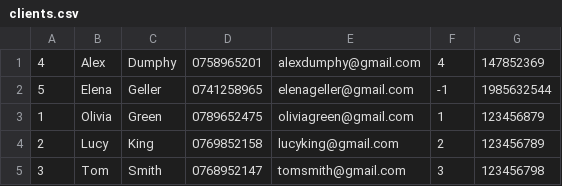
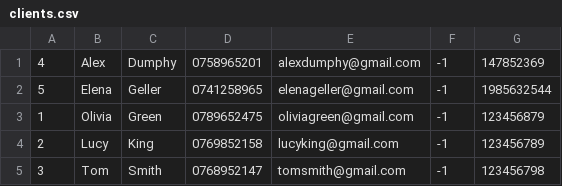
Before and after one commit to AndreeaBucur1/MyBankApp, a CSV file: src/main/java/com/company/clients.csv, drawn as a sheet.

```diff
--- a/src/main/java/com/company/clients.csv
+++ b/src/main/java/com/company/clients.csv
@@ -1,5 +1,5 @@
-4,Alex,Dumphy,0758965201,alexdumphy@gmail.com,4,147852369
+4,Alex,Dumphy,0758965201,alexdumphy@gmail.com,-1,147852369
 5,Elena,Geller,0741258965,elenageller@gmail.com,-1,1985632544
-1,Olivia,Green,0789652475,oliviagreen@gmail.com,1,123456879
-2,Lucy,King,0769852158,lucyking@gmail.com,2,123456789
-3,Tom,Smith,0768952147,tomsmith@gmail.com,3,123456798
+1,Olivia,Green,0789652475,oliviagreen@gmail.com,-1,123456879
+2,Lucy,King,0769852158,lucyking@gmail.com,-1,123456789
+3,Tom,Smith,0768952147,tomsmith@gmail.com,-1,123456798
```
Also changed, not shown: src/main/java/com/company/audit.csv, 15 other files.
